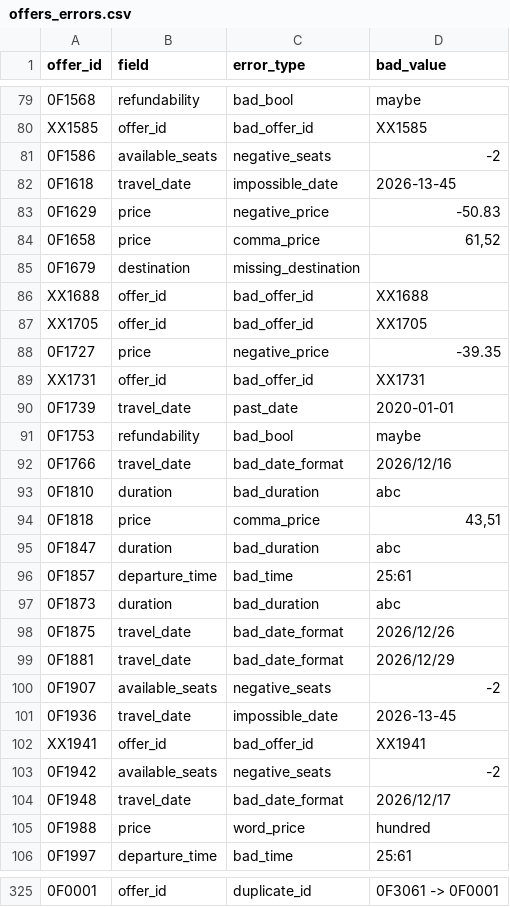
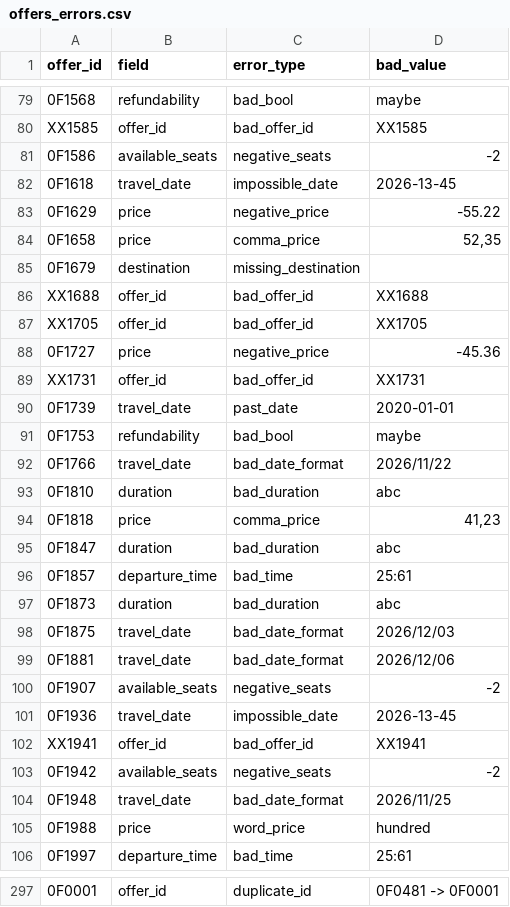
Before and after one commit to henriettebs/acit4420-final-project, a CSV file: src/bus_bidder/data/offers_errors.csv, drawn as a sheet; only a part is shown, gaps mark what is left out; addresses are those after the commit; the diff covers the shown part only; the diff names each change by its address in the sheet, - before the commit and + after, or states it on an @@ line.

```diff
--- a/src/bus_bidder/data/offers_errors.csv
+++ b/src/bus_bidder/data/offers_errors.csv
-D83 (bad_value): -50.83
+D83 (bad_value): -55.22
-D84 (bad_value): 61,52
+D84 (bad_value): 52,35
-D88 (bad_value): -39.35
+D88 (bad_value): -45.36
-D92 (bad_value): 2026/12/16
+D92 (bad_value): 2026/11/22
-D94 (bad_value): 43,51
+D94 (bad_value): 41,23
-D98 (bad_value): 2026/12/26
+D98 (bad_value): 2026/12/03
-D99 (bad_value): 2026/12/29
+D99 (bad_value): 2026/12/06
-D104 (bad_value): 2026/12/17
+D104 (bad_value): 2026/11/25
-D297 (bad_value): 0F3061 -> 0F0001
+D297 (bad_value): 0F0481 -> 0F0001
```
Also changed, not shown: 28 removed rows and 33 edited cells elsewhere in this file, 6 other files.
